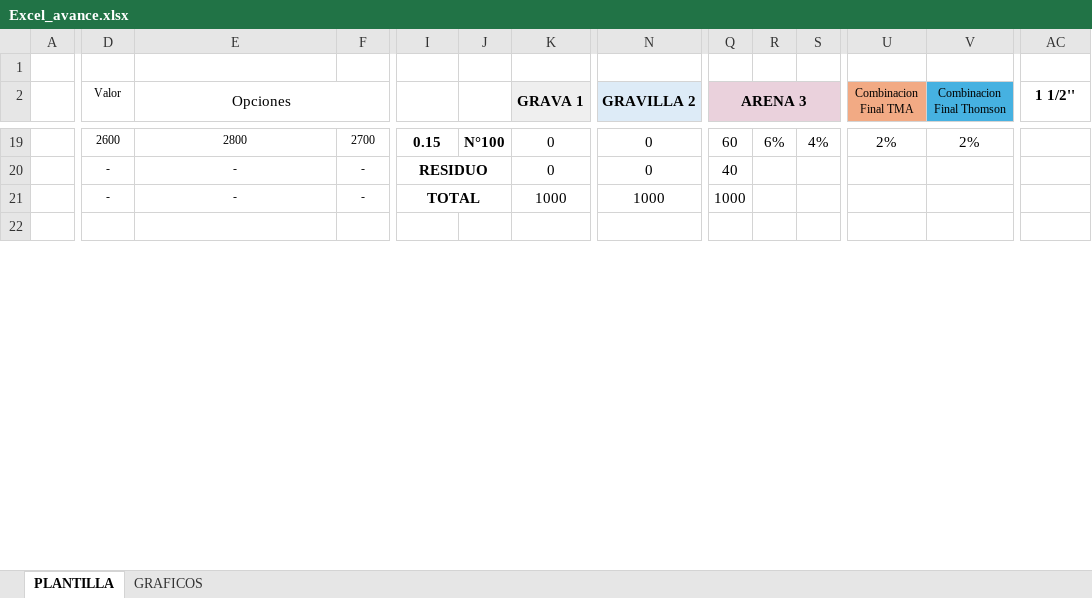
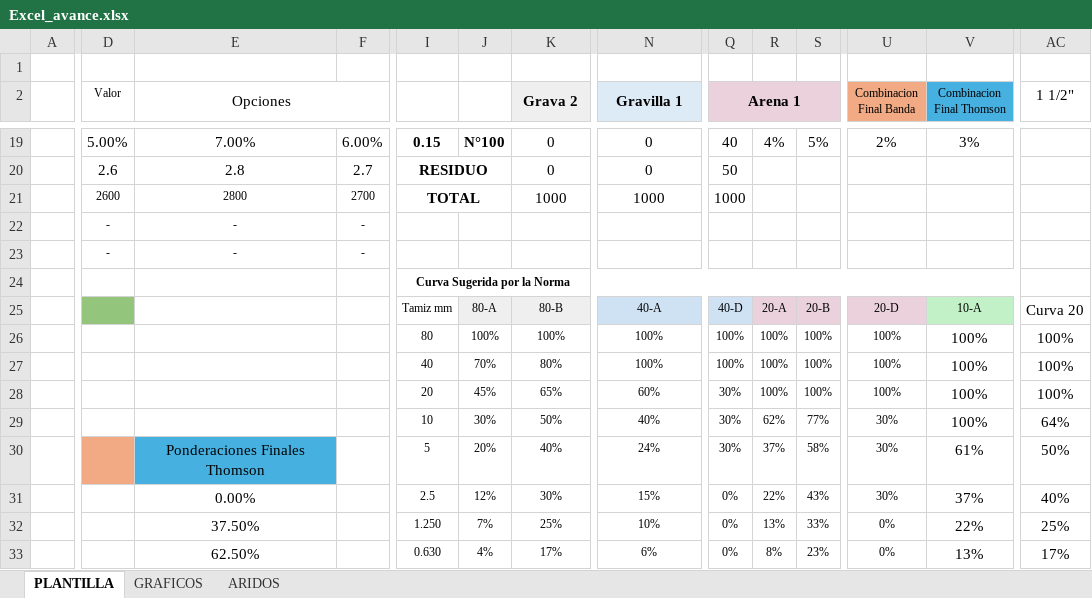
Before and after one commit to Felipevic/TH_TALLER_1, an Excel workbook: Excel_avance.xlsx, sheet PLANTILLA, drawn as a sheet; only a part is shown, gaps mark what is left out; the shorter side is filled out with more unchanged rows; values as stored, in another font and other column widths than the file's, no borders; charts and pictures and conditional formats not drawn; removed rows and columns are numbered as before the commit, all else as after; rows hold the shown columns only; the diff covers the shown part only; the diff names each change by its address in the sheet, - before the commit and + after, or states it on an @@ line.

```diff
--- a/Excel_avance.xlsx (sheet PLANTILLA)
+++ b/Excel_avance.xlsx (sheet PLANTILLA)
+sheet tab: ARIDOS
-K2: GRAVA 1
+K2: Grava 2
-N2: GRAVILLA 2
+N2: Gravilla 1
-Q2: ARENA 3
+Q2: Arena 1
-U2: Combinacion Final TMA
+U2: Combinacion Final Banda
-AC2 bold: on
+AC2 bold: off
-AC2: 1 1/2''
+AC2: 1 1/2"
-D19 (Valor): 2600
+D19 (Valor): 5.00%
@@ D19:F19 text size: larger @@
-E19 (Opciones): 2800
+E19 (Opciones): 7.00%
-F19: 2700
+F19: 6.00%
-Q19 (Arena 1): 60
+Q19 (Arena 1): 40
-R19: 6%
+R19: 4%
-S19: 4%
+S19: 5%
-V19 (Combinacion Final Thomson): 2%
+V19 (Combinacion Final Thomson): 3%
+row 20:  | 2.6 | 2.8 | 2.7 | RESIDUO |  | 0 | 0 | 50
+row 21:  | 2600 | 2800 | 2700 | TOTAL |  | 1000 | 1000 | 1000
-I22: RESIDUO
+I22: (empty)
-I20:J20 merged
-K22 (Grava 2): 0
+K22 (Grava 2): (empty)
-N22 (Gravilla 1): 0
+N22 (Gravilla 1): (empty)
-Q22 (Arena 1): 40
+Q22 (Arena 1): (empty)
-I23: TOTAL
+I23: (empty)
-I21:J21 merged
-K23 (Grava 2): 1000
+K23 (Grava 2): (empty)
-N23 (Gravilla 1): 1000
+N23 (Gravilla 1): (empty)
-Q23 (Arena 1): 1000
+Q23 (Arena 1): (empty)
+row 24:  |  |  |  | Curva Sugerida por la Norma
+row 25:  |  |  |  | Tamiz mm | 80-A | 80-B | 40-A | 40-D | 20-A | 20-B | 20-D | 10-A | Curva 20
+row 26:  |  |  |  | 80 | 100% | 100% | 100% | 100% | 100% | 100% | 100% | 100% | 100%
+row 27:  |  |  |  | 40 | 70% | 80% | 100% | 100% | 100% | 100% | 100% | 100% | 100%
+row 28:  |  |  |  | 20 | 45% | 65% | 60% | 30% | 100% | 100% | 100% | 100% | 100%
+row 29:  |  |  |  | 10 | 30% | 50% | 40% | 30% | 62% | 77% | 30% | 100% | 64%
+row 30:  |  | Ponderaciones Finales Thomson |  | 5 | 20% | 40% | 24% | 30% | 37% | 58% | 30% | 61% | 50%
+row 31:  |  | 0.00% |  | 2.5 | 12% | 30% | 15% | 0% | 22% | 43% | 30% | 37% | 40%
+row 32:  |  | 37.50% |  | 1.250 | 7% | 25% | 10% | 0% | 13% | 33% | 0% | 22% | 25%
+row 33:  |  | 62.50% |  | 0.630 | 4% | 17% | 6% | 0% | 8% | 23% | 0% | 13% | 17%
```
Also changed, not shown: 51 added rows, 61 removed rows, 102 edited cells, cell formats and merged cells elsewhere in this sheet, formulas that keep their value, charts or pictures, 7 other files.
